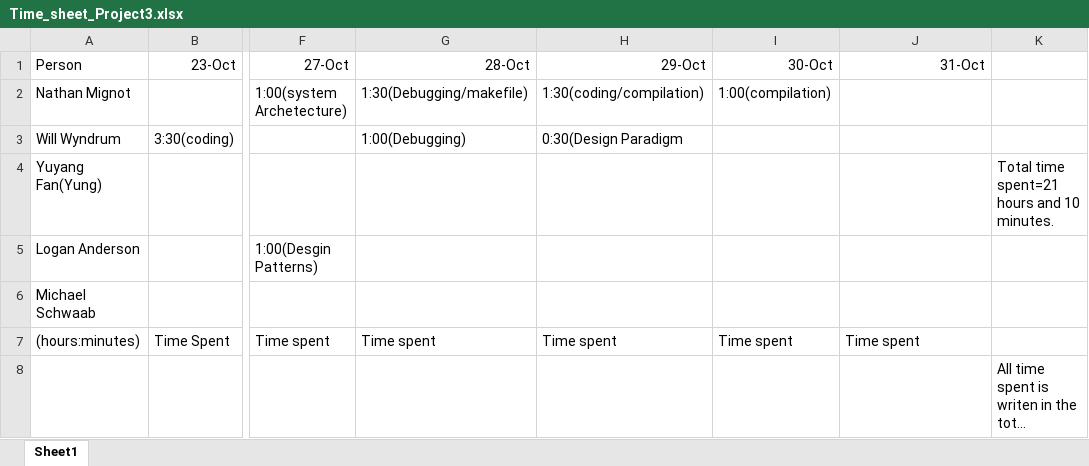
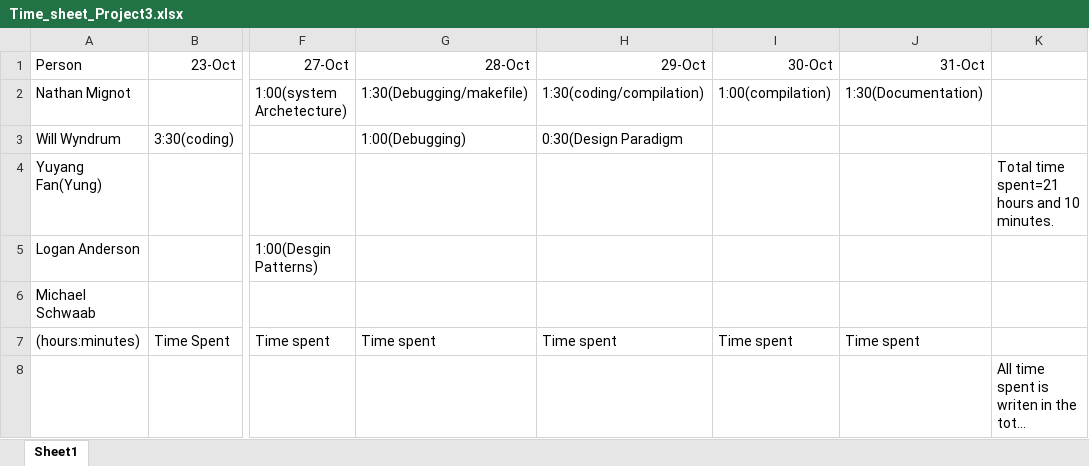
Before and after one commit to rwyndrum4/EECS448_gamebox_prototype, an Excel workbook: documentation/Time_sheet_Project3.xlsx, sheet Sheet1, drawn as a sheet; only a part is shown, gaps mark what is left out; long unchanged cells end in …; values as stored, in another font and other column widths than the file's, no borders; the diff names each change by its address in the sheet, - before the commit and + after, or states it on an @@ line.

Commit message:
Add files via upload

```diff
--- a/documentation/Time_sheet_Project3.xlsx (sheet Sheet1)
+++ b/documentation/Time_sheet_Project3.xlsx (sheet Sheet1)
-J2 (31-Oct): (empty)
+J2 (31-Oct): 1:30(Documentation)
```
